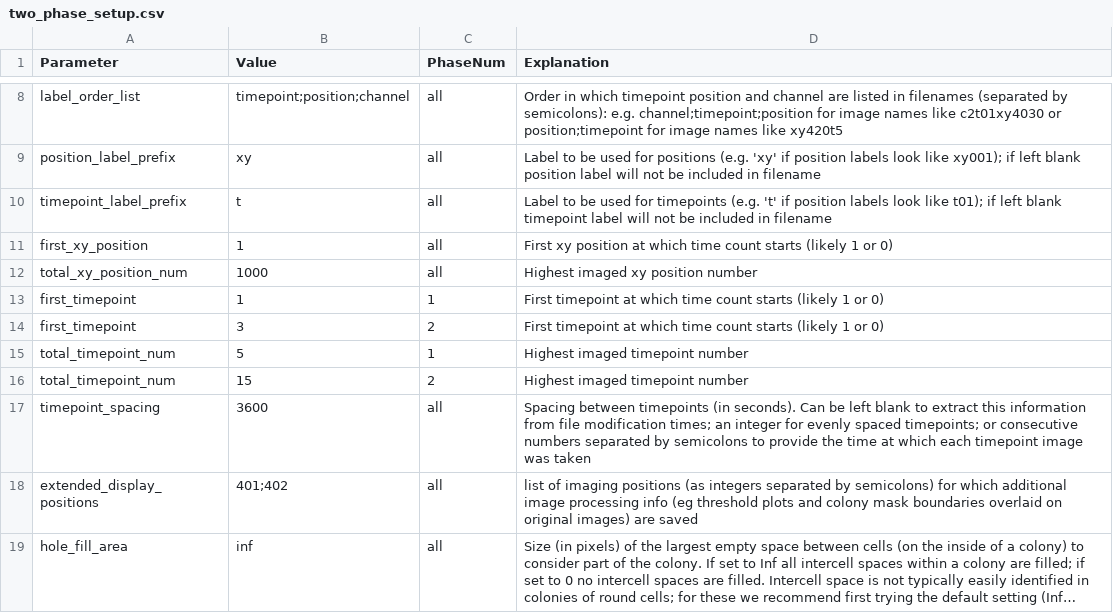
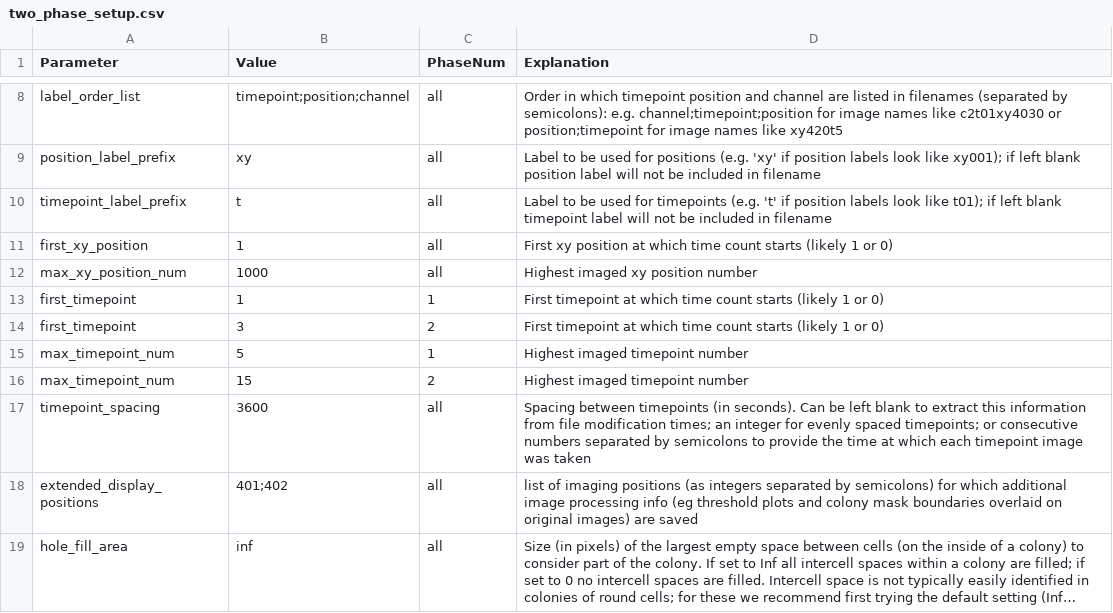
Before and after one commit to Siegallab/PIE, a CSV file: sample_PIE_setup_files/two_phase_setup.csv, drawn as a sheet; only a part is shown, gaps mark what is left out; long unchanged cells end in ….

Commit message:
Changed total_timepoint_num and total_xy_position_num parameters/variables to max_timepoint_num and max_xy_position_num, respectively

```diff
--- a/sample_PIE_setup_files/two_phase_setup.csv
+++ b/sample_PIE_setup_files/two_phase_setup.csv
@@ -11,7 +11,7 @@ timepoint_label_prefix,t,all,Label to be used for timepoints (e.g. 't' if positi
 first_xy_position,1,all,First xy position at which time count starts (likely 1 or 0)
-total_xy_position_num,1000,all,Highest imaged xy position number
+max_xy_position_num,1000,all,Highest imaged xy position number
 first_timepoint,1,1,First timepoint at which time count starts (likely 1 or 0)
 first_timepoint,3,2,First timepoint at which time count starts (likely 1 or 0)
-total_timepoint_num,5,1,Highest imaged timepoint number
-total_timepoint_num,15,2,Highest imaged timepoint number
+max_timepoint_num,5,1,Highest imaged timepoint number
+max_timepoint_num,15,2,Highest imaged timepoint number
 timepoint_spacing,3600,all,Spacing between timepoints (in seconds). Can be left blank to extract this information from file modification times; an integer for evenly spaced timepoints; or consecutive numbers separated by semicolons to provide the time at which each timepoint image was taken
```
Also changed, not shown: PIE/PIE_data/param_descriptions.csv, PIE_tests/expected_ft_outputs/EP_170202_small_expected_out/setup_file.csv, 14 other files.
